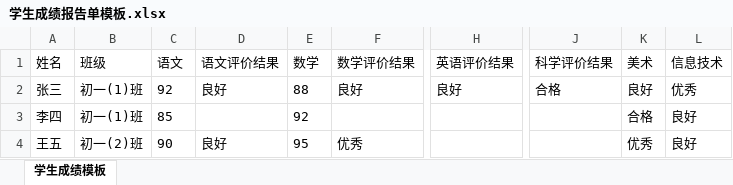
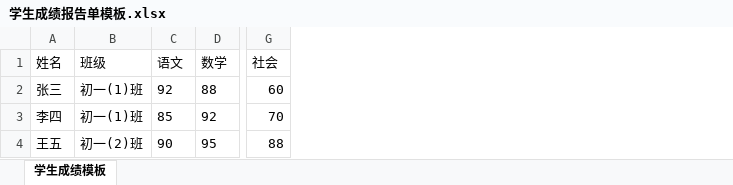
Before and after one commit to zxfccmm4/StudentReport, an Excel workbook: 学生成绩报告单模板.xlsx, sheet 学生成绩模板, drawn as a sheet; only a part is shown, gaps mark what is left out; values as stored, in another font and other column widths than the file's, no borders; removed rows and columns are numbered as before the commit, all else as after; the diff names each change by its address in the sheet, - before the commit and + after, or states it on an @@ line.

```diff
--- a/学生成绩报告单模板.xlsx (sheet 学生成绩模板)
+++ b/学生成绩报告单模板.xlsx (sheet 学生成绩模板)
-column D (语文评价结果), rows 2-4: 良好 |  | 良好
-column F (数学评价结果), rows 2-4: 良好 |  | 优秀
-column H (英语评价结果), row 2: 良好
-column J (科学评价结果), row 2: 合格
-column K (美术), rows 2-4: 良好 | 合格 | 优秀
-column L (信息技术), rows 2-4: 优秀 | 良好 | 良好
+column G (社会), rows 2-4: 60 | 70 | 88
```
Also changed, not shown: 4 other files.
